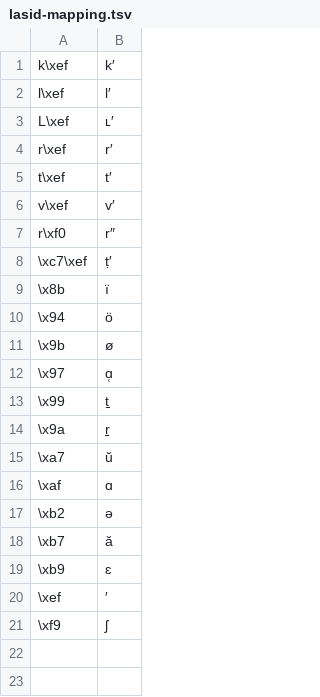
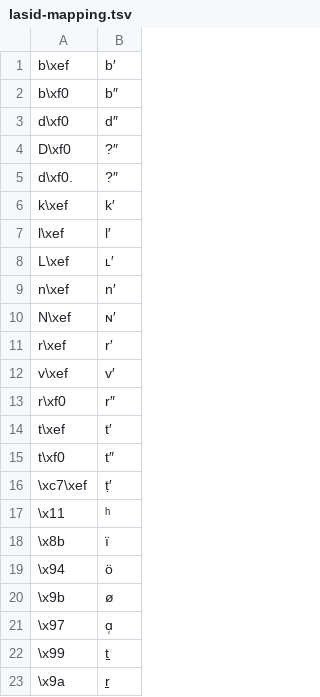
Before and after one commit to jimregan/irish-g2p, a TSV file: lasid-mapping.tsv, drawn as a sheet; only a part is shown; the shorter side is filled out with more unchanged rows; the diff covers the shown part only.

Commit message:
more

```diff
--- a/lasid-mapping.tsv
+++ b/lasid-mapping.tsv
@@ -1 +1,6 @@
+b\xef	b′
+b\xf0	b″
+d\xf0	d″
+D\xf0	?″
+d\xf0.	?″
 k\xef	k′
@@ -3,7 +8,11 @@ l\xef	l′
 L\xef	ʟ′
+n\xef	n′
+N\xef	ɴ′
 r\xef	r′
-t\xef	t′
 v\xef	v′
 r\xf0	r″
+t\xef	t′
+t\xf0	t″
 \xc7\xef	ṭ′
+\x11	ʰ
 \x8b	ï
```
Also changed, not shown: 6 added rows elsewhere in this file.
